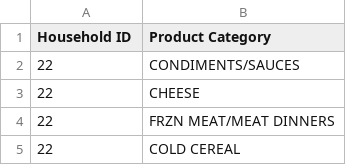
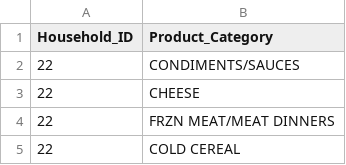
Before and after one commit to g-kantor/data, a CSV file: hh_intx_c_desc.csv, drawn as a sheet; only a part is shown.

Commit message:
Update hh_intx_c_desc.csv

```diff
--- a/hh_intx_c_desc.csv
+++ b/hh_intx_c_desc.csv
@@ -1,2 +1,2 @@
-Household ID,Product Category
+Household_ID,Product_Category
 22,CONDIMENTS/SAUCES
```
